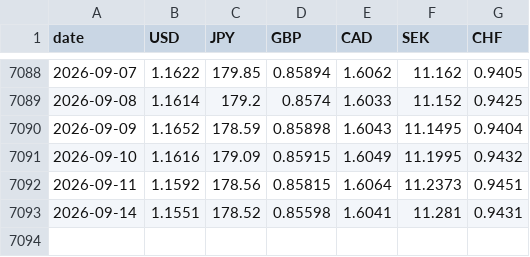
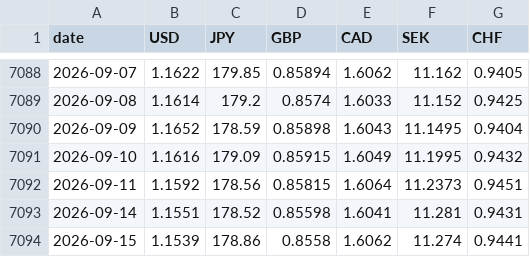
Before and after one commit to kksimsr/macro-data-cache, a CSV file: data/market/ecb_eur_reference_rates.csv, drawn as a sheet; only a part is shown, gaps mark what is left out.

```diff
--- a/data/market/ecb_eur_reference_rates.csv
+++ b/data/market/ecb_eur_reference_rates.csv
@@ -7093 +7093,2 @@ date,USD,JPY,GBP,CAD,SEK,CHF
 2026-09-14,1.1551,178.52,0.85598,1.6041,11.281,0.9431
+2026-09-15,1.1539,178.86,0.8558,1.6062,11.274,0.9441
```
Also changed, not shown: data/market/us_10y_daily.csv, data/market/us_2y_daily.csv, 15 other files.
